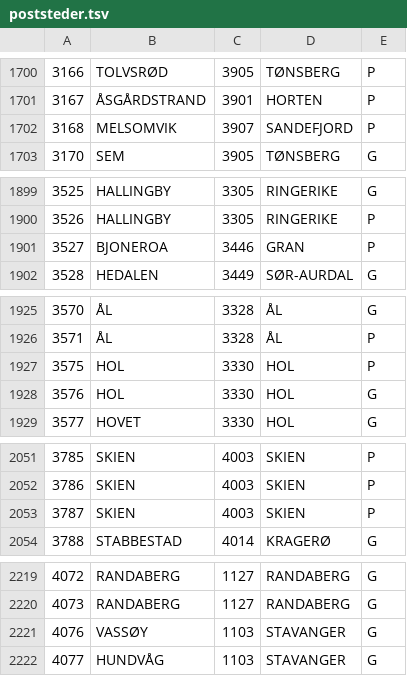
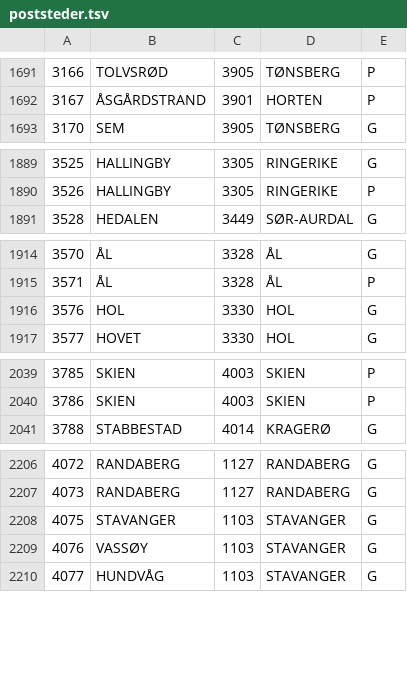
Before and after one commit to navikt/digihot-oppslag, a TSV file: src/main/resources/geografi/poststeder.tsv, drawn as a sheet; only a part is shown, gaps mark what is left out; the diff covers the shown part only.

```diff
--- a/src/main/resources/geografi/poststeder.tsv
+++ b/src/main/resources/geografi/poststeder.tsv
@@ -1701,3 +1692,2 @@
 3167	ÅSGÅRDSTRAND	3901	HORTEN	P
-3168	MELSOMVIK	3907	SANDEFJORD	P
 3170	SEM	3905	TØNSBERG	G
@@ -1900,3 +1890,2 @@
 3526	HALLINGBY	3305	RINGERIKE	P
-3527	BJONEROA	3446	GRAN	P
 3528	HEDALEN	3449	SØR-AURDAL	G
@@ -1926,3 +1915,2 @@
 3571	ÅL	3328	ÅL	P
-3575	HOL	3330	HOL	P
 3576	HOL	3330	HOL	G
@@ -2052,3 +2040,2 @@
 3786	SKIEN	4003	SKIEN	P
-3787	SKIEN	4003	SKIEN	P
 3788	STABBESTAD	4014	KRAGERØ	G
@@ -2220,2 +2207,3 @@
 4073	RANDABERG	1127	RANDABERG	G
+4075	STAVANGER	1103	STAVANGER	G
 4076	VASSØY	1103	STAVANGER	G
```
Also changed, not shown: 4 added rows, 24 removed rows and 32 edited cells elsewhere in this file.
